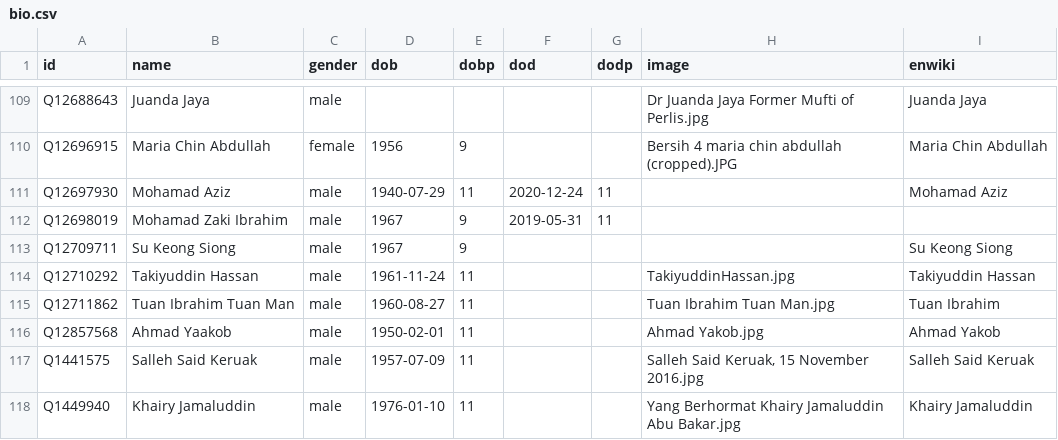
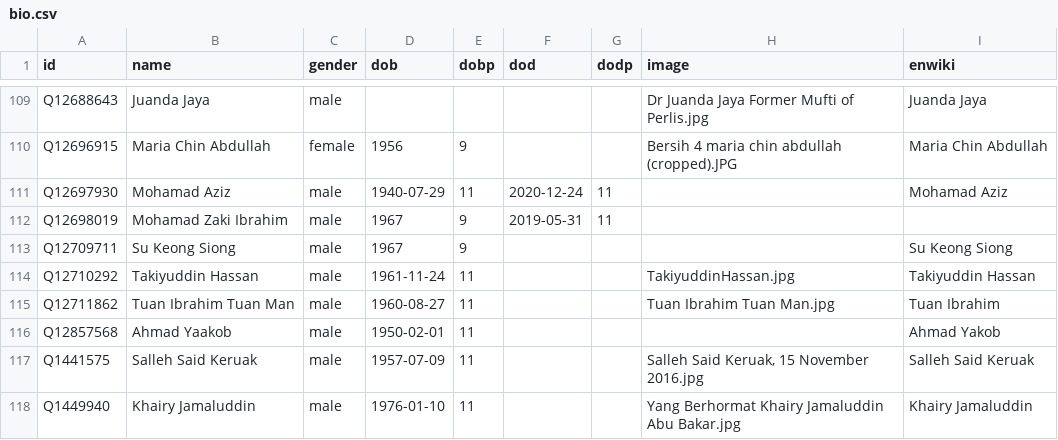
Before and after one commit to epireve/malaysia-ministers, a CSV file: html/bio.csv, drawn as a sheet; only a part is shown, gaps mark what is left out.

```diff
--- a/html/bio.csv
+++ b/html/bio.csv
@@ -115,3 +115,3 @@ Q12710292,Takiyuddin Hassan,male,1961-11-24,11,,,TakiyuddinHassan.jpg,Takiyuddin
 Q12711862,Tuan Ibrahim Tuan Man,male,1960-08-27,11,,,Tuan Ibrahim Tuan Man.jpg,Tuan Ibrahim
-Q12857568,Ahmad Yaakob,male,1950-02-01,11,,,Ahmad Yakob.jpg,Ahmad Yakob
+Q12857568,Ahmad Yaakob,male,1950-02-01,11,,,,Ahmad Yakob
 Q1441575,Salleh Said Keruak,male,1957-07-09,11,,,"Salleh Said Keruak, 15 November 2016.jpg",Salleh Said Keruak
```
